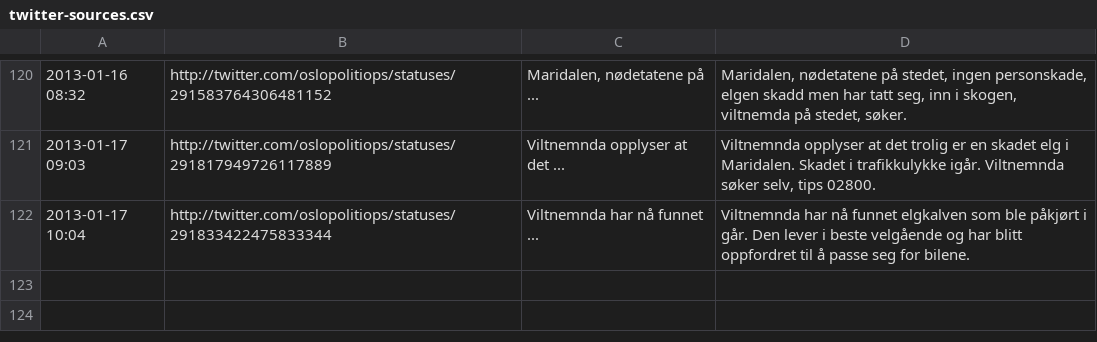
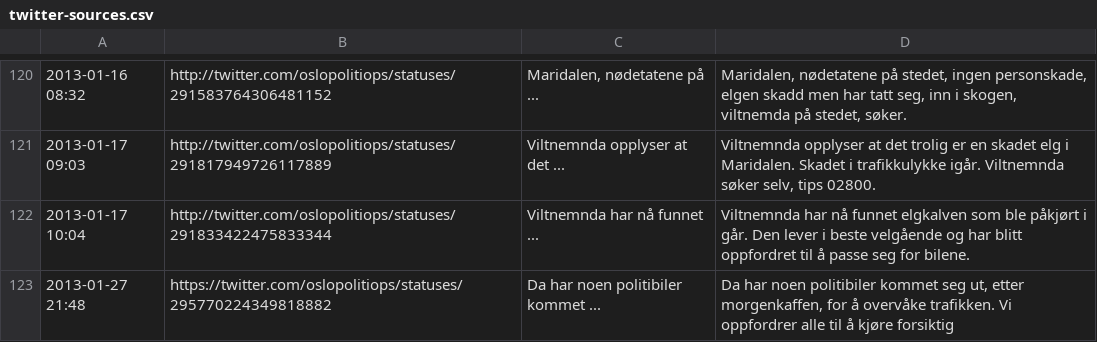
Before and after one commit to oslopolitimoro/oslopolitimoro.github.com, a CSV file: tools/twitter-sources.csv, drawn as a sheet; only a part is shown, gaps mark what is left out.

```diff
--- a/tools/twitter-sources.csv
+++ b/tools/twitter-sources.csv
@@ -122 +122,2 @@
 "2013-01-17 10:04","http://twitter.com/oslopolitiops/statuses/291833422475833344","Viltnemnda har nå funnet ...","Viltnemnda har nå funnet elgkalven som ble påkjørt i går. Den lever i beste velgående og har blitt oppfordret til å passe seg for bilene. "
+"2013-01-27 21:48","https://twitter.com/oslopolitiops/statuses/295770224349818882","Da har noen politibiler kommet ...","Da har noen politibiler kommet seg ut, etter morgenkaffen, for å overvåke trafikken. Vi oppfordrer alle til å kjøre forsiktig"
```
Also changed, not shown: 1 other file.
